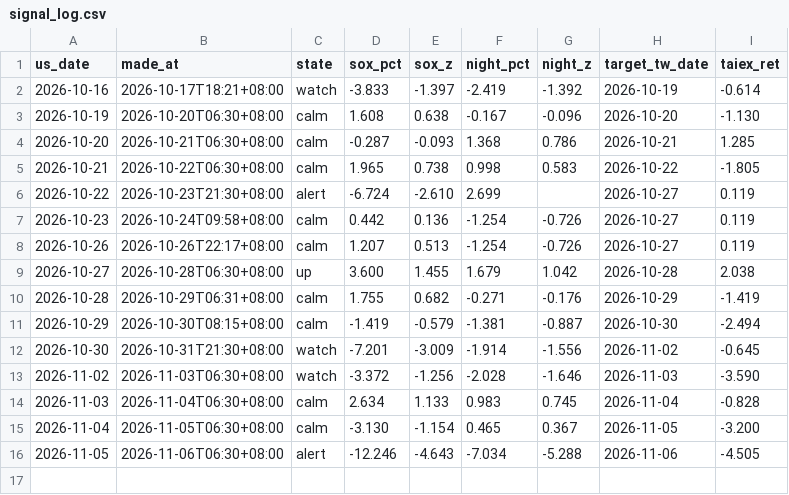
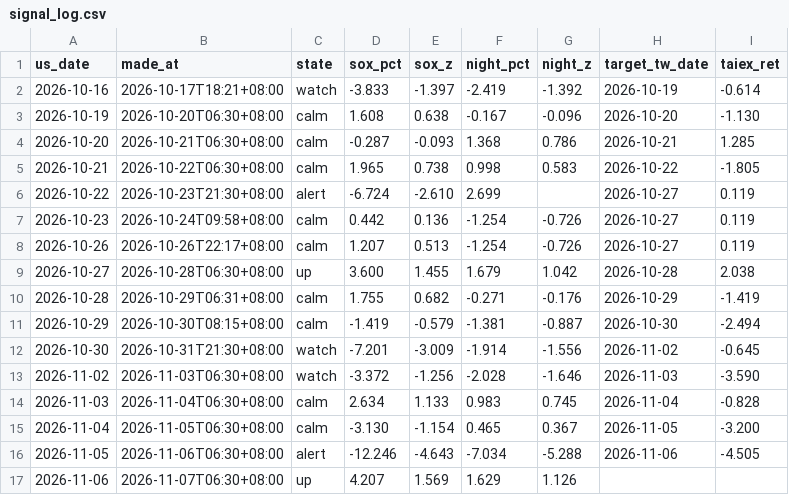
Before and after one commit to boboshow2025/Global-Markets-monitor, a CSV file: data/signal_log.csv, drawn as a sheet.

```diff
--- a/data/signal_log.csv
+++ b/data/signal_log.csv
@@ -16 +16,2 @@
 2026-11-05,2026-11-06T06:30+08:00,alert,-12.246,-4.643,-7.034,-5.288,2026-11-06,-4.505
+2026-11-06,2026-11-07T06:30+08:00,up,4.207,1.569,1.629,1.126,,
```
Also changed, not shown: 1 other file.
